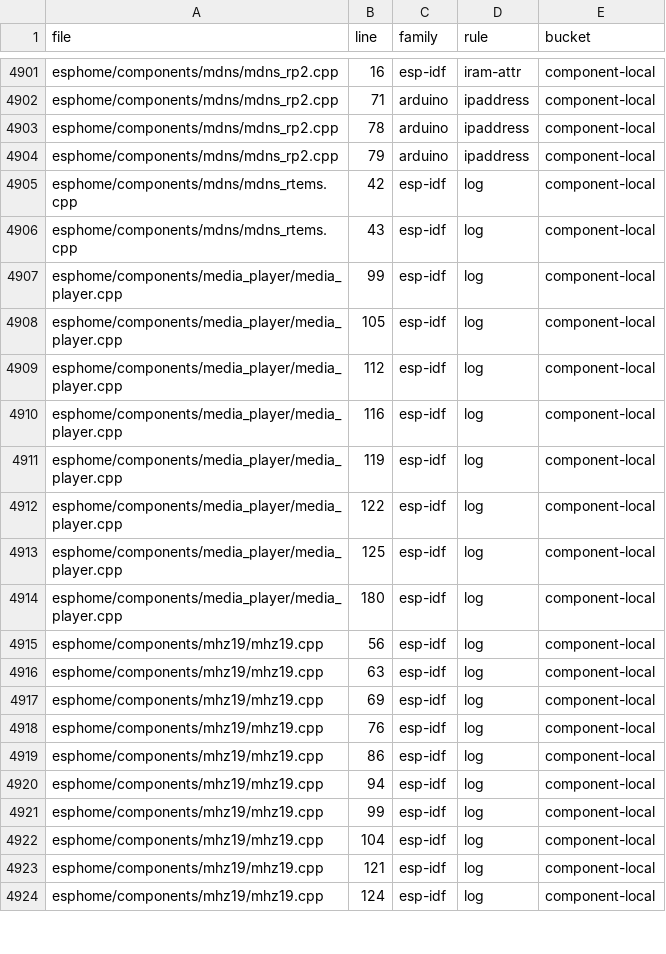
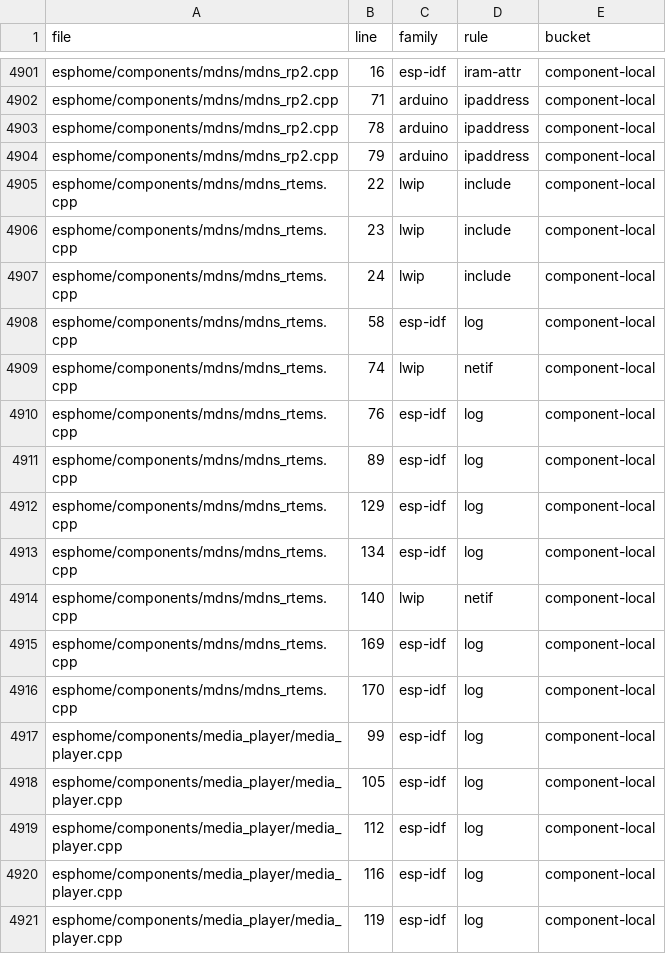
Before and after one commit to thesamprice/rtems-esphome, a CSV file: audit/platform-deps.csv, drawn as a sheet; only a part is shown, gaps mark what is left out; the shorter side is filled out with more unchanged rows.

```diff
--- a/audit/platform-deps.csv
+++ b/audit/platform-deps.csv
@@ -4904,4 +4904,14 @@ esphome/components/mdns/mdns_rp2.cpp,78,arduino,ipaddress,component-local
 esphome/components/mdns/mdns_rp2.cpp,79,arduino,ipaddress,component-local
-esphome/components/mdns/mdns_rtems.cpp,42,esp-idf,log,component-local
-esphome/components/mdns/mdns_rtems.cpp,43,esp-idf,log,component-local
+esphome/components/mdns/mdns_rtems.cpp,22,lwip,include,component-local
+esphome/components/mdns/mdns_rtems.cpp,23,lwip,include,component-local
+esphome/components/mdns/mdns_rtems.cpp,24,lwip,include,component-local
+esphome/components/mdns/mdns_rtems.cpp,58,esp-idf,log,component-local
+esphome/components/mdns/mdns_rtems.cpp,74,lwip,netif,component-local
+esphome/components/mdns/mdns_rtems.cpp,76,esp-idf,log,component-local
+esphome/components/mdns/mdns_rtems.cpp,89,esp-idf,log,component-local
+esphome/components/mdns/mdns_rtems.cpp,129,esp-idf,log,component-local
+esphome/components/mdns/mdns_rtems.cpp,134,esp-idf,log,component-local
+esphome/components/mdns/mdns_rtems.cpp,140,lwip,netif,component-local
+esphome/components/mdns/mdns_rtems.cpp,169,esp-idf,log,component-local
+esphome/components/mdns/mdns_rtems.cpp,170,esp-idf,log,component-local
 esphome/components/media_player/media_player.cpp,99,esp-idf,log,component-local
```
Also changed, not shown: 2 other files.
